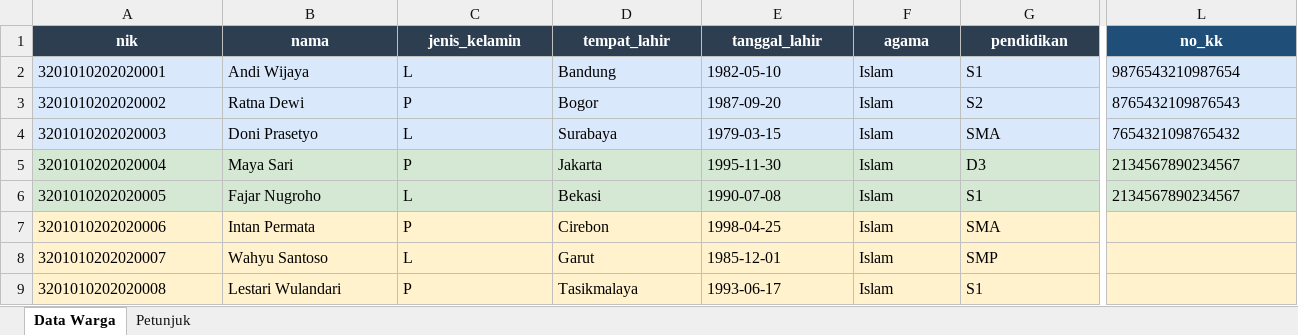
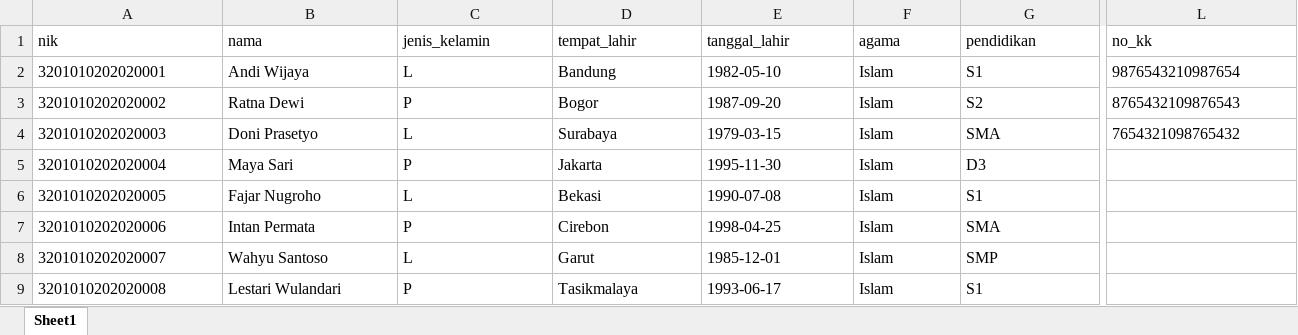
Before and after one commit to inggarnp/P2_Inggar, an Excel workbook: template_import_warga.xlsx, sheet Sheet1, drawn as a sheet; only a part is shown, gaps mark what is left out; values as stored, in another font and other column widths than the file's, no borders; the diff covers the shown part only; the diff names each change by its address in the sheet, - before the commit and + after, or states it on an @@ line.

Commit message:
nambah data warga

```diff
--- a/template_import_warga.xlsx (sheet Sheet1)
+++ b/template_import_warga.xlsx (sheet Sheet1)
-sheet tab: Data Warga
+sheet tab: Sheet1
-sheet tab: Petunjuk
-A1:G1 fill: #2C3E50
+A1:G1 fill: none
@@ A1:L1 bold: on → off, text colour: #FFFFFF → black, alignment: center → left @@
-L1 fill: #1F4E79
+L1 fill: none
-A2:L4 fill: #DAE8FC
+A2:L4 fill: none
-A5:L6 fill: #D5E8D4
+A5:L6 fill: none
-L5:L6 (no_kk): 2134567890234567
+L5:L6 (no_kk): (empty)
-A7:L9 fill: #FFF2CC
+A7:L9 fill: none
```
Also changed, not shown: cell formats elsewhere in this sheet.
